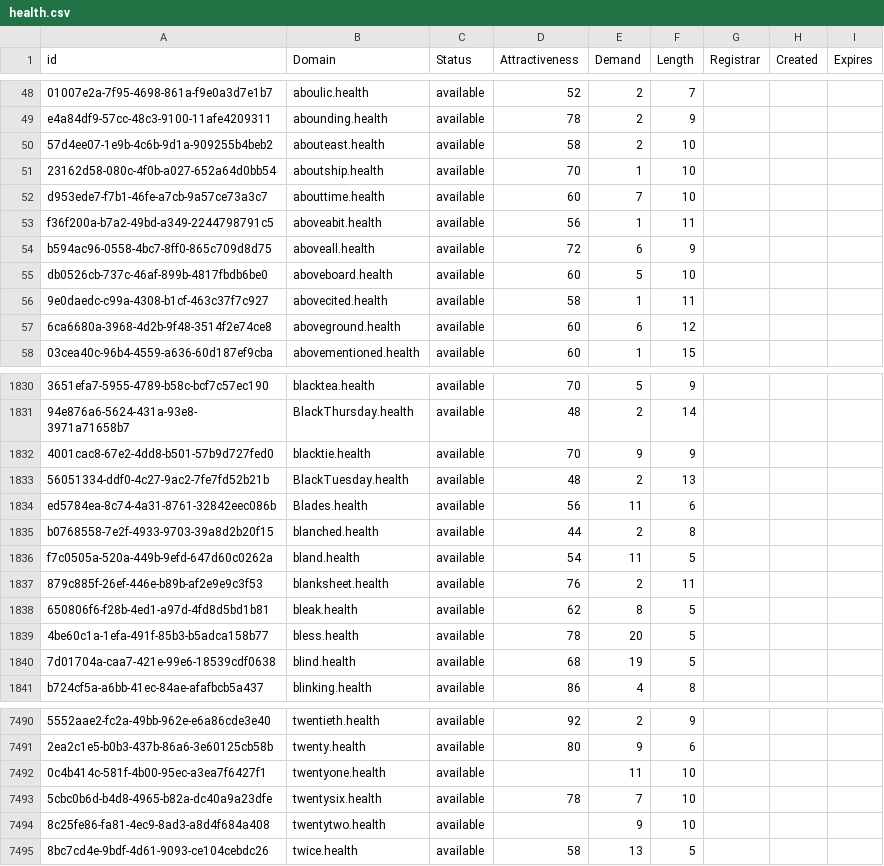
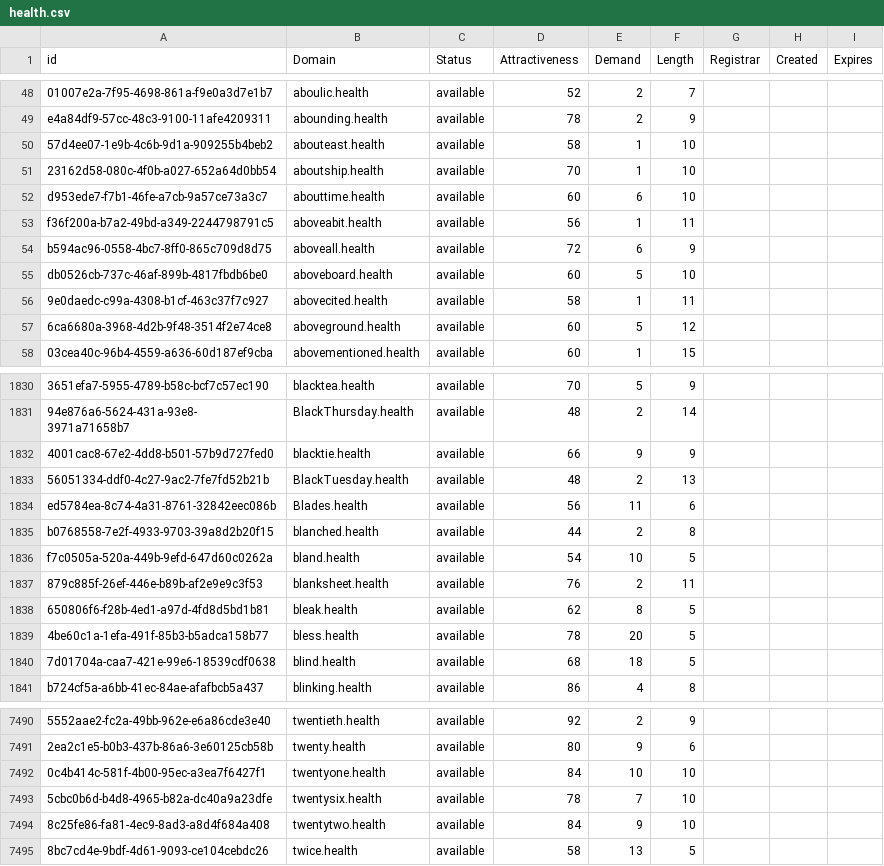
Before and after one commit to UniqueDomains/health-oneword-domains, a CSV file: health.csv, drawn as a sheet; only a part is shown, gaps mark what is left out; the diff covers the shown part only; the diff names each change by its address in the sheet, - before the commit and + after, or states it on an @@ line.

```diff
--- a/health.csv
+++ b/health.csv
-E50 (Demand): 2
+E50 (Demand): 1
-E52 (Demand): 7
+E52 (Demand): 6
-E57 (Demand): 6
+E57 (Demand): 5
-D1832 (Attractiveness): 70
+D1832 (Attractiveness): 66
-E1836 (Demand): 11
+E1836 (Demand): 10
-E1840 (Demand): 19
+E1840 (Demand): 18
-D7492 (Attractiveness): (empty)
+D7492 (Attractiveness): 84
-E7492 (Demand): 11
+E7492 (Demand): 10
-D7494 (Attractiveness): (empty)
+D7494 (Attractiveness): 84
```
Also changed, not shown: 2 added rows, 2 removed rows and 151 edited cells elsewhere in this file, 2 other files.
